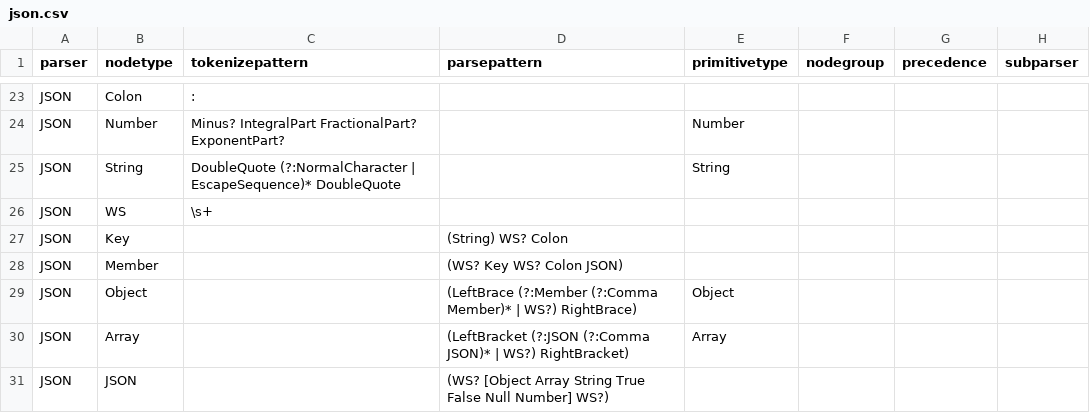
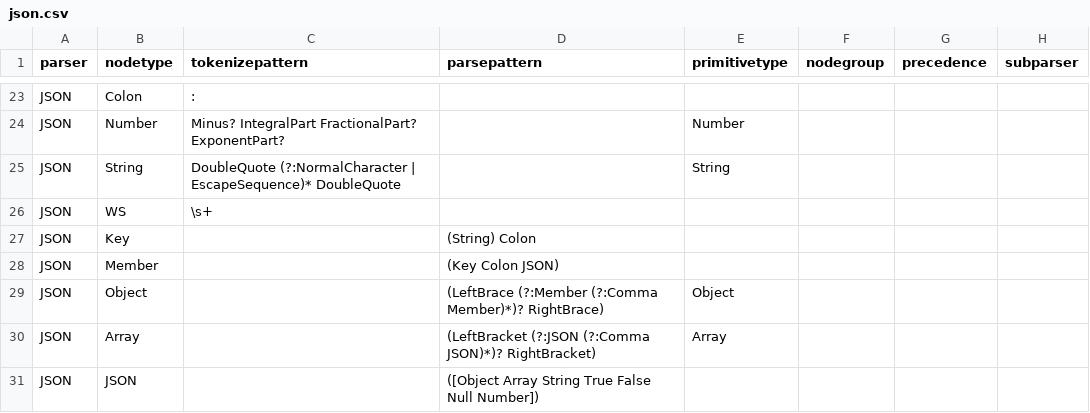
Before and after one commit to joelonsql/dregexp, a CSV file: grammars/json.csv, drawn as a sheet; only a part is shown, gaps mark what is left out.

Commit message:
Work on context sensitive grammar rules.

```diff
--- a/grammars/json.csv
+++ b/grammars/json.csv
@@ -26,6 +26,6 @@ JSON,String,DoubleQuote (?:NormalCharacter | EscapeSequence)* DoubleQuote,,Strin
 JSON,WS,\s+,,,,,
-JSON,Key,,(String) WS? Colon,,,,
-JSON,Member,,(WS? Key WS? Colon JSON),,,,
-JSON,Object,,(LeftBrace (?:Member (?:Comma Member)* | WS?) RightBrace),Object,,,
-JSON,Array,,(LeftBracket (?:JSON (?:Comma JSON)* | WS?) RightBracket),Array,,,
-JSON,JSON,,(WS? [Object Array String True False Null Number] WS?),,,,
+JSON,Key,,(String) Colon,,,,
+JSON,Member,,(Key Colon JSON),,,,
+JSON,Object,,(LeftBrace (?:Member (?:Comma Member)*)? RightBrace),Object,,,
+JSON,Array,,(LeftBracket (?:JSON (?:Comma JSON)*)? RightBracket),Array,,,
+JSON,JSON,,([Object Array String True False Null Number]),,,,
```
Also changed, not shown: 3 other files.
